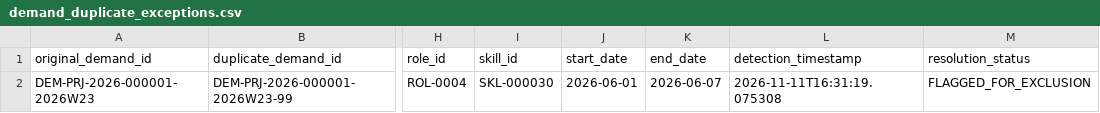
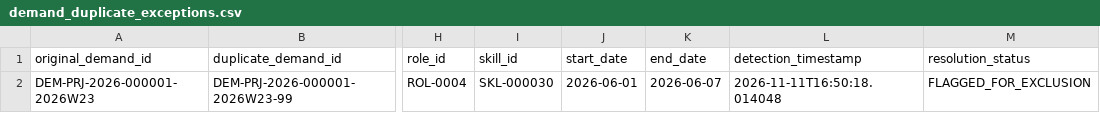
Before and after one commit to AkhileshwarMittapelly/workforce-intelligence-platform, a CSV file: data/demand_duplicate_exceptions.csv, drawn as a sheet; only a part is shown, gaps mark what is left out; the diff names each change by its address in the sheet, - before the commit and + after, or states it on an @@ line.

```diff
--- a/data/demand_duplicate_exceptions.csv
+++ b/data/demand_duplicate_exceptions.csv
-L2 (detection_timestamp): 2026-11-11T16:31:19.075308
+L2 (detection_timestamp): 2026-11-11T16:50:18.014048
```
Also changed, not shown: data/anomaly_detection_results.csv, 8 other files.
